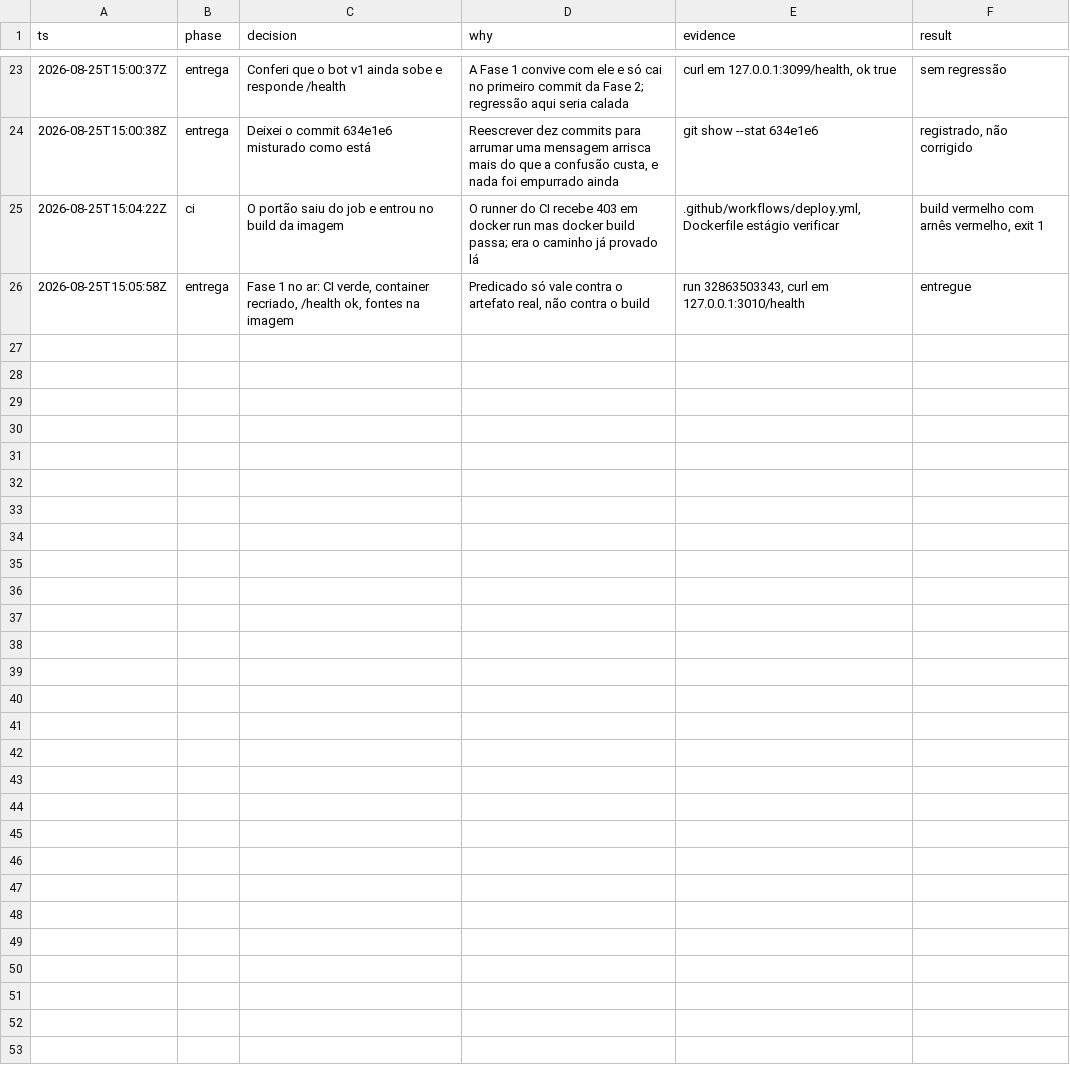
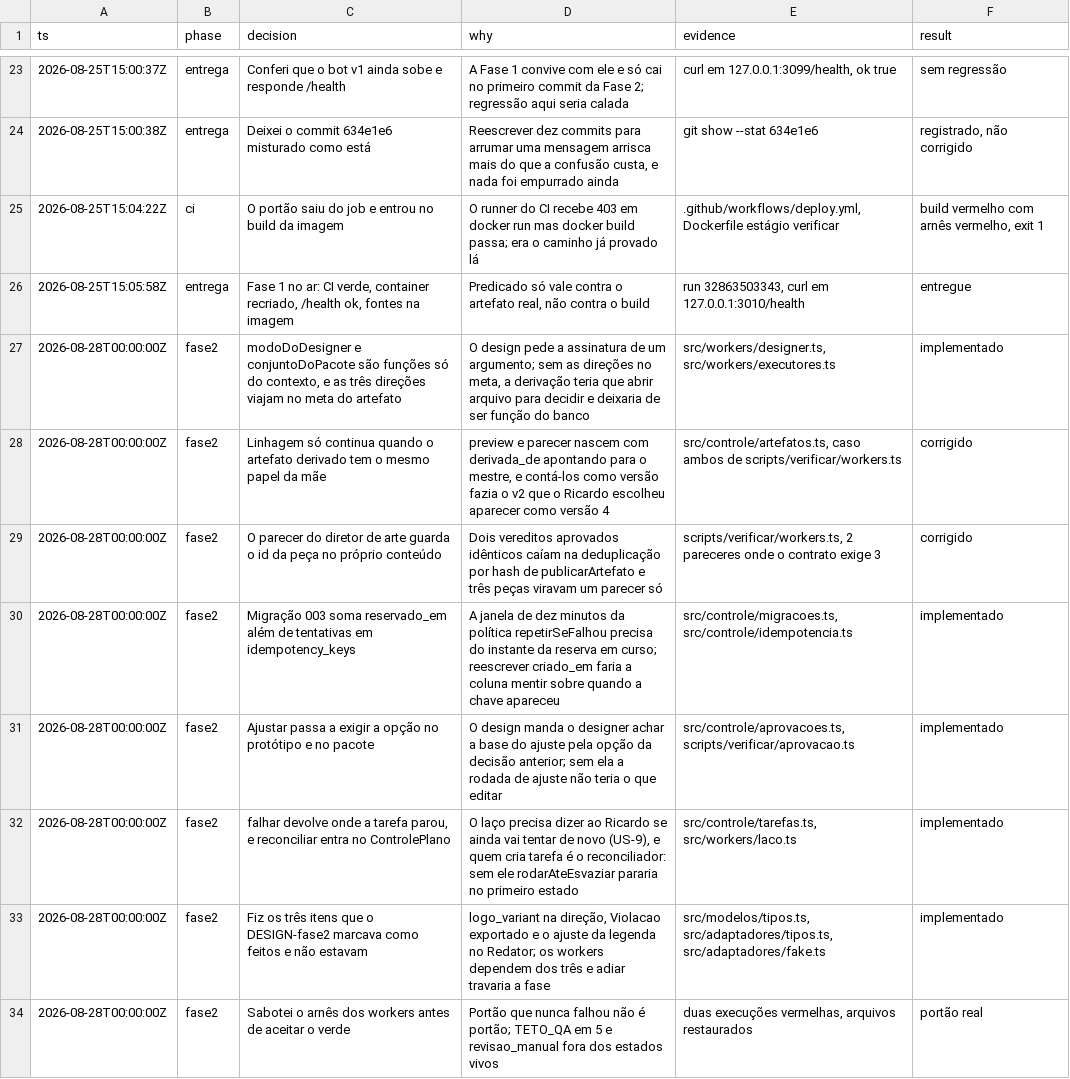
Before and after one commit to em-vidros/em-marketing, a TSV file: .specs/features/agencia-multiagente/decisoes.tsv, drawn as a sheet; only a part is shown, gaps mark what is left out.

Commit message:
specs: onde a Fase 2 saiu do desenho, e por quê
Oito linhas: as três em que o design não fechava contra o código da Fase 1
(linhagem de preview e parecer, dedup do veredito, base do ajuste), as três
extensões que os workers cobraram, os itens marcados como feitos que não
estavam, e a sabotagem que provou o arnês novo.

```diff
--- a/.specs/features/agencia-multiagente/decisoes.tsv
+++ b/.specs/features/agencia-multiagente/decisoes.tsv
@@ -26 +26,9 @@ ts	phase	decision	why	evidence	result
 2026-08-25T15:05:58Z	entrega	Fase 1 no ar: CI verde, container recriado, /health ok, fontes na imagem	Predicado só vale contra o artefato real, não contra o build	run 32863503343, curl em 127.0.0.1:3010/health	entregue
+2026-08-28T00:00:00Z	fase2	modoDoDesigner e conjuntoDoPacote são funções só do contexto, e as três direções viajam no meta do artefato	O design pede a assinatura de um argumento; sem as direções no meta, a derivação teria que abrir arquivo para decidir e deixaria de ser função do banco	src/workers/designer.ts, src/workers/executores.ts	implementado
+2026-08-28T00:00:00Z	fase2	Linhagem só continua quando o artefato derivado tem o mesmo papel da mãe	preview e parecer nascem com derivada_de apontando para o mestre, e contá-los como versão fazia o v2 que o Ricardo escolheu aparecer como versão 4	src/controle/artefatos.ts, caso ambos de scripts/verificar/workers.ts	corrigido
+2026-08-28T00:00:00Z	fase2	O parecer do diretor de arte guarda o id da peça no próprio conteúdo	Dois vereditos aprovados idênticos caíam na deduplicação por hash de publicarArtefato e três peças viravam um parecer só	scripts/verificar/workers.ts, 2 pareceres onde o contrato exige 3	corrigido
+2026-08-28T00:00:00Z	fase2	Migração 003 soma reservado_em além de tentativas em idempotency_keys	A janela de dez minutos da política repetirSeFalhou precisa do instante da reserva em curso; reescrever criado_em faria a coluna mentir sobre quando a chave apareceu	src/controle/migracoes.ts, src/controle/idempotencia.ts	implementado
+2026-08-28T00:00:00Z	fase2	Ajustar passa a exigir a opção no protótipo e no pacote	O design manda o designer achar a base do ajuste pela opção da decisão anterior; sem ela a rodada de ajuste não teria o que editar	src/controle/aprovacoes.ts, scripts/verificar/aprovacao.ts	implementado
+2026-08-28T00:00:00Z	fase2	falhar devolve onde a tarefa parou, e reconciliar entra no ControlePlano	O laço precisa dizer ao Ricardo se ainda vai tentar de novo (US-9), e quem cria tarefa é o reconciliador: sem ele rodarAteEsvaziar pararia no primeiro estado	src/controle/tarefas.ts, src/workers/laco.ts	implementado
+2026-08-28T00:00:00Z	fase2	Fiz os três itens que o DESIGN-fase2 marcava como feitos e não estavam	logo_variant na direção, Violacao exportado e o ajuste da legenda no Redator; os workers dependem dos três e adiar travaria a fase	src/modelos/tipos.ts, src/adaptadores/tipos.ts, src/adaptadores/fake.ts	implementado
+2026-08-28T00:00:00Z	fase2	Sabotei o arnês dos workers antes de aceitar o verde	Portão que nunca falhou não é portão; TETO_QA em 5 e revisao_manual fora dos estados vivos	duas execuções vermelhas, arquivos restaurados	portão real
```
